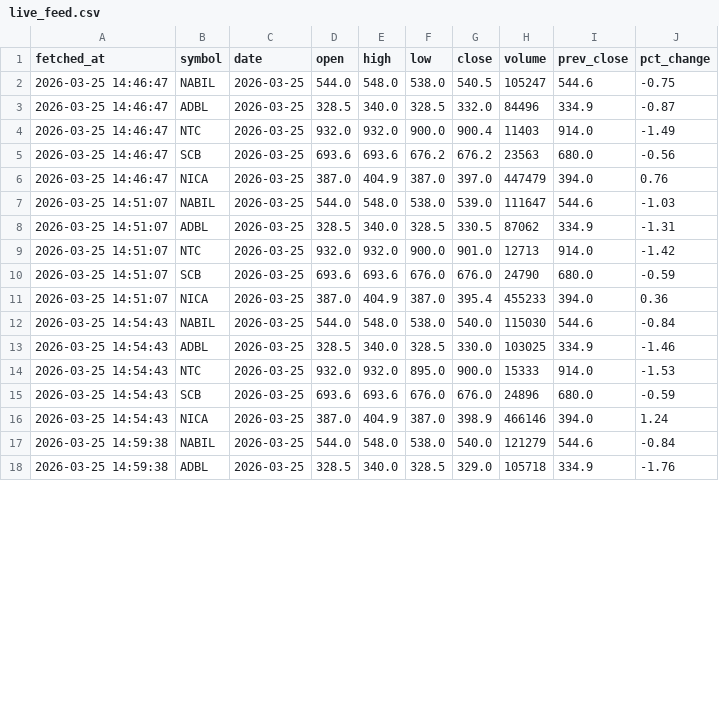
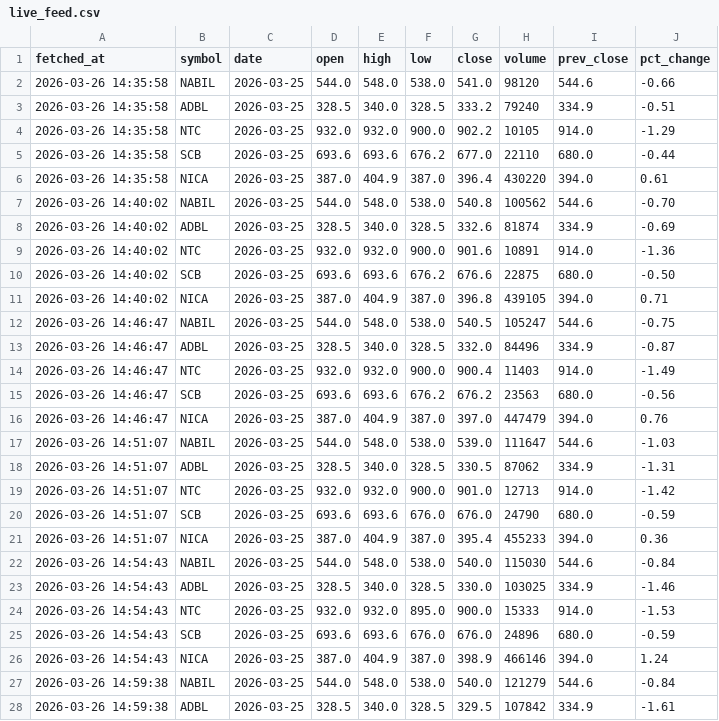
Before and after one commit to Nabin-16/NEPSE_ETL, a CSV file: nepse_data/live_feed.csv, drawn as a sheet; only a part is shown; the diff covers the shown part only.

```diff
--- a/nepse_data/live_feed.csv
+++ b/nepse_data/live_feed.csv
@@ -1,18 +1,28 @@
 fetched_at,symbol,date,open,high,low,close,volume,prev_close,pct_change
-2026-03-25 14:46:47,NABIL,2026-03-25,544.0,548.0,538.0,540.5,105247,544.6,-0.75
-2026-03-25 14:46:47,ADBL,2026-03-25,328.5,340.0,328.5,332.0,84496,334.9,-0.87
-2026-03-25 14:46:47,NTC,2026-03-25,932.0,932.0,900.0,900.4,11403,914.0,-1.49
-2026-03-25 14:46:47,SCB,2026-03-25,693.6,693.6,676.2,676.2,23563,680.0,-0.56
-2026-03-25 14:46:47,NICA,2026-03-25,387.0,404.9,387.0,397.0,447479,394.0,0.76
-2026-03-25 14:51:07,NABIL,2026-03-25,544.0,548.0,538.0,539.0,111647,544.6,-1.03
-2026-03-25 14:51:07,ADBL,2026-03-25,328.5,340.0,328.5,330.5,87062,334.9,-1.31
-2026-03-25 14:51:07,NTC,2026-03-25,932.0,932.0,900.0,901.0,12713,914.0,-1.42
-2026-03-25 14:51:07,SCB,2026-03-25,693.6,693.6,676.0,676.0,24790,680.0,-0.59
-2026-03-25 14:51:07,NICA,2026-03-25,387.0,404.9,387.0,395.4,455233,394.0,0.36
-2026-03-25 14:54:43,NABIL,2026-03-25,544.0,548.0,538.0,540.0,115030,544.6,-0.84
-2026-03-25 14:54:43,ADBL,2026-03-25,328.5,340.0,328.5,330.0,103025,334.9,-1.46
-2026-03-25 14:54:43,NTC,2026-03-25,932.0,932.0,895.0,900.0,15333,914.0,-1.53
-2026-03-25 14:54:43,SCB,2026-03-25,693.6,693.6,676.0,676.0,24896,680.0,-0.59
-2026-03-25 14:54:43,NICA,2026-03-25,387.0,404.9,387.0,398.9,466146,394.0,1.24
-2026-03-25 14:59:38,NABIL,2026-03-25,544.0,548.0,538.0,540.0,121279,544.6,-0.84
-2026-03-25 14:59:38,ADBL,2026-03-25,328.5,340.0,328.5,329.0,105718,334.9,-1.76
+2026-03-26 14:35:58,NABIL,2026-03-25,544.0,548.0,538.0,541.0,98120,544.6,-0.66
+2026-03-26 14:35:58,ADBL,2026-03-25,328.5,340.0,328.5,333.2,79240,334.9,-0.51
+2026-03-26 14:35:58,NTC,2026-03-25,932.0,932.0,900.0,902.2,10105,914.0,-1.29
+2026-03-26 14:35:58,SCB,2026-03-25,693.6,693.6,676.2,677.0,22110,680.0,-0.44
+2026-03-26 14:35:58,NICA,2026-03-25,387.0,404.9,387.0,396.4,430220,394.0,0.61
+2026-03-26 14:40:02,NABIL,2026-03-25,544.0,548.0,538.0,540.8,100562,544.6,-0.70
+2026-03-26 14:40:02,ADBL,2026-03-25,328.5,340.0,328.5,332.6,81874,334.9,-0.69
+2026-03-26 14:40:02,NTC,2026-03-25,932.0,932.0,900.0,901.6,10891,914.0,-1.36
+2026-03-26 14:40:02,SCB,2026-03-25,693.6,693.6,676.2,676.6,22875,680.0,-0.50
+2026-03-26 14:40:02,NICA,2026-03-25,387.0,404.9,387.0,396.8,439105,394.0,0.71
+2026-03-26 14:46:47,NABIL,2026-03-25,544.0,548.0,538.0,540.5,105247,544.6,-0.75
+2026-03-26 14:46:47,ADBL,2026-03-25,328.5,340.0,328.5,332.0,84496,334.9,-0.87
+2026-03-26 14:46:47,NTC,2026-03-25,932.0,932.0,900.0,900.4,11403,914.0,-1.49
+2026-03-26 14:46:47,SCB,2026-03-25,693.6,693.6,676.2,676.2,23563,680.0,-0.56
+2026-03-26 14:46:47,NICA,2026-03-25,387.0,404.9,387.0,397.0,447479,394.0,0.76
+2026-03-26 14:51:07,NABIL,2026-03-25,544.0,548.0,538.0,539.0,111647,544.6,-1.03
+2026-03-26 14:51:07,ADBL,2026-03-25,328.5,340.0,328.5,330.5,87062,334.9,-1.31
+2026-03-26 14:51:07,NTC,2026-03-25,932.0,932.0,900.0,901.0,12713,914.0,-1.42
+2026-03-26 14:51:07,SCB,2026-03-25,693.6,693.6,676.0,676.0,24790,680.0,-0.59
+2026-03-26 14:51:07,NICA,2026-03-25,387.0,404.9,387.0,395.4,455233,394.0,0.36
+2026-03-26 14:54:43,NABIL,2026-03-25,544.0,548.0,538.0,540.0,115030,544.6,-0.84
+2026-03-26 14:54:43,ADBL,2026-03-25,328.5,340.0,328.5,330.0,103025,334.9,-1.46
+2026-03-26 14:54:43,NTC,2026-03-25,932.0,932.0,895.0,900.0,15333,914.0,-1.53
+2026-03-26 14:54:43,SCB,2026-03-25,693.6,693.6,676.0,676.0,24896,680.0,-0.59
+2026-03-26 14:54:43,NICA,2026-03-25,387.0,404.9,387.0,398.9,466146,394.0,1.24
+2026-03-26 14:59:38,NABIL,2026-03-25,544.0,548.0,538.0,540.0,121279,544.6,-0.84
+2026-03-26 14:59:38,ADBL,2026-03-25,328.5,340.0,328.5,329.5,107842,334.9,-1.61
```
Also changed, not shown: 12 edited cells elsewhere in this file, 11 other files.
